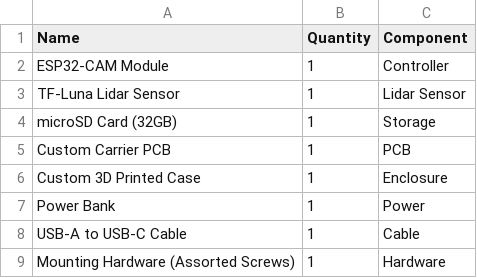
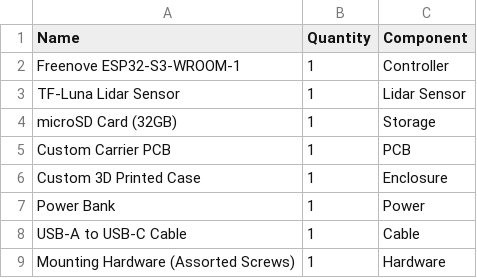
Before and after one commit to adrirubio/tf-luna-security-system, a CSV file: bom.csv, drawn as a sheet.

Commit message:
Minor change to bom.csv

```diff
--- a/bom.csv
+++ b/bom.csv
@@ -1,3 +1,3 @@
 Name,Quantity,Component
-"ESP32-CAM Module",1,"Controller"
+"Freenove ESP32-S3-WROOM-1",1,"Controller"
 "TF-Luna Lidar Sensor",1,"Lidar Sensor"
```
